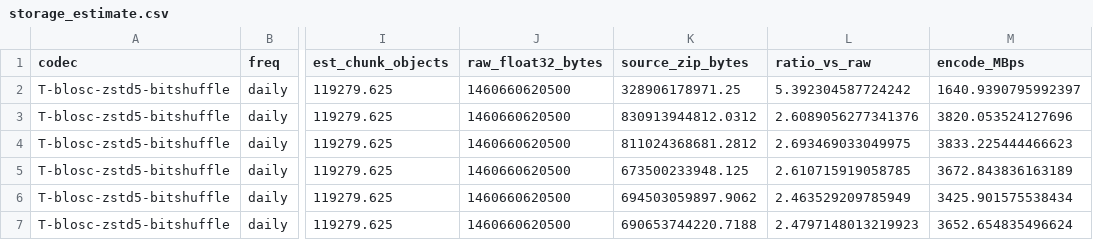
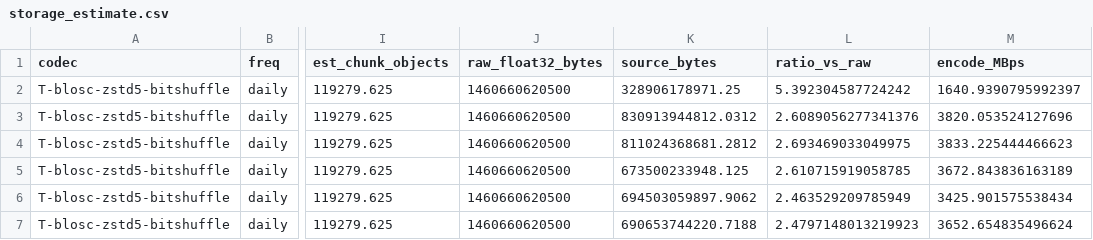
Before and after one commit to ashiklom/climate-data-viewer, a CSV file: results/prism/storage_estimate.csv (was results/storage_estimate.csv), drawn as a sheet; only a part is shown, gaps mark what is left out; the diff names each change by its address in the sheet, - before the commit and + after, or states it on an @@ line.

```diff
--- a/results/storage_estimate.csv
+++ b/results/prism/storage_estimate.csv
-K1: source_zip_bytes
+K1: source_bytes
```
Also changed, not shown: 29 other files.
